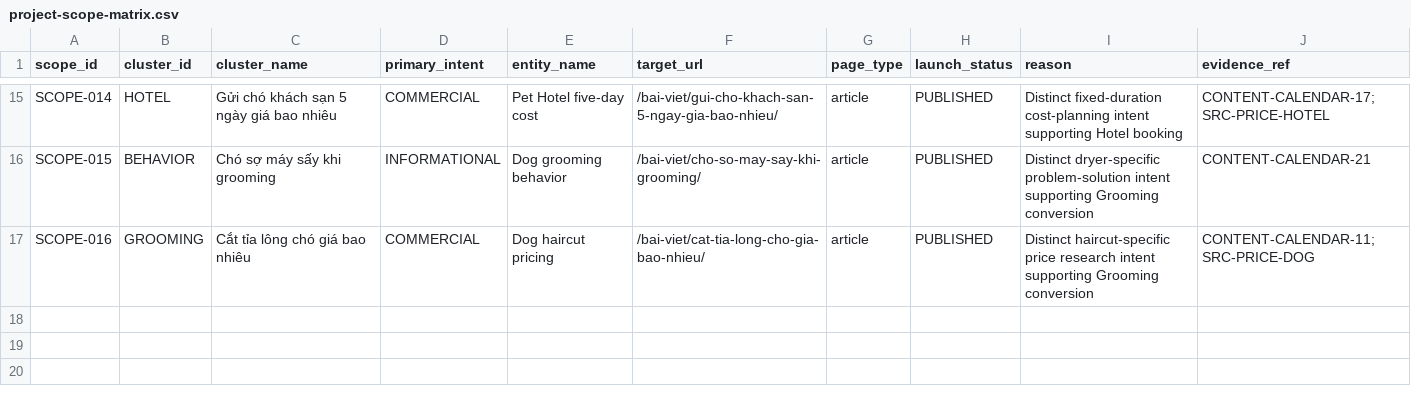
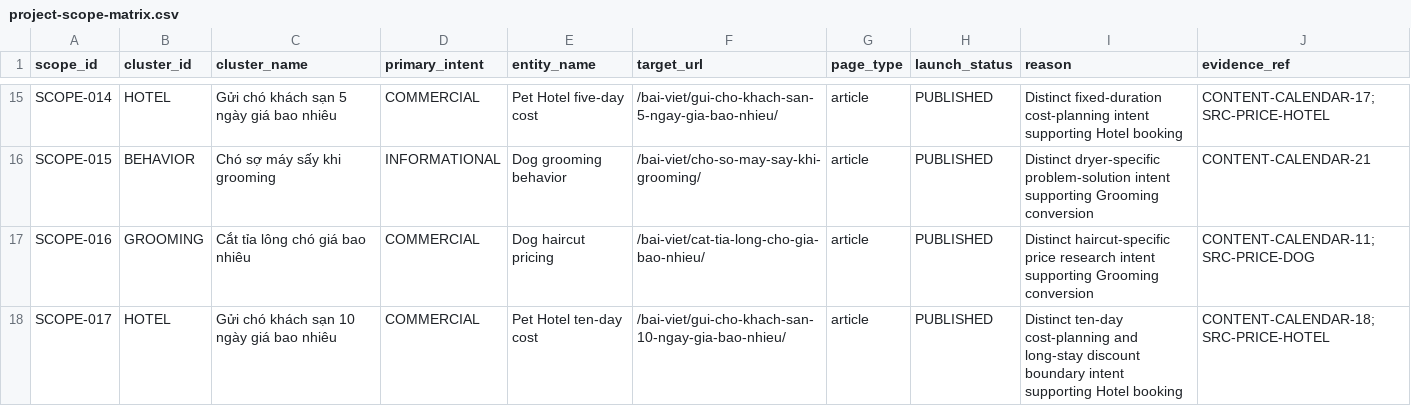
Before and after one commit to capquangfptminhlh/mimi, a CSV file: .website-os/evidence/project-scope-matrix.csv, drawn as a sheet; only a part is shown, gaps mark what is left out; the diff names each change by its address in the sheet, - before the commit and + after, or states it on an @@ line.

Commit message:
seo: add 10-day hotel article to project scope

```diff
--- a/.website-os/evidence/project-scope-matrix.csv
+++ b/.website-os/evidence/project-scope-matrix.csv
+row 18: SCOPE-017 | HOTEL | Gửi chó khách sạn 10 ngày giá bao nhiêu | COMMERCIAL | Pet Hotel ten-day cost | /bai-viet/gui-cho-khach-san-10-ngay-gia-bao-nhieu/ | article | PUBLISHED | Distinct ten-day cost-planning and long-stay discount boundary intent supporting Hotel booking | CONTENT-CALENDAR-18;SRC-PRICE-HOTEL
```
